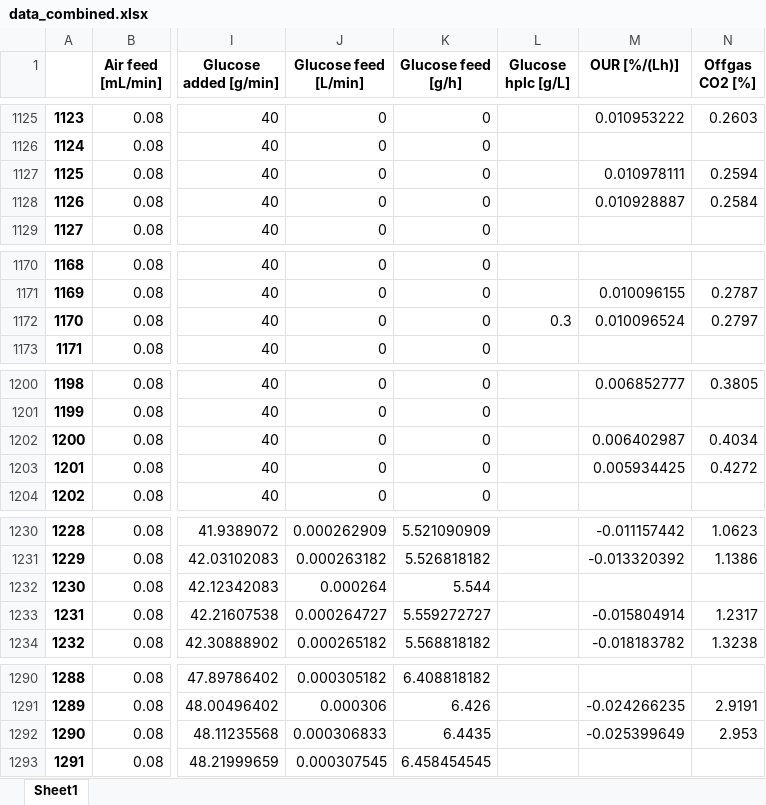
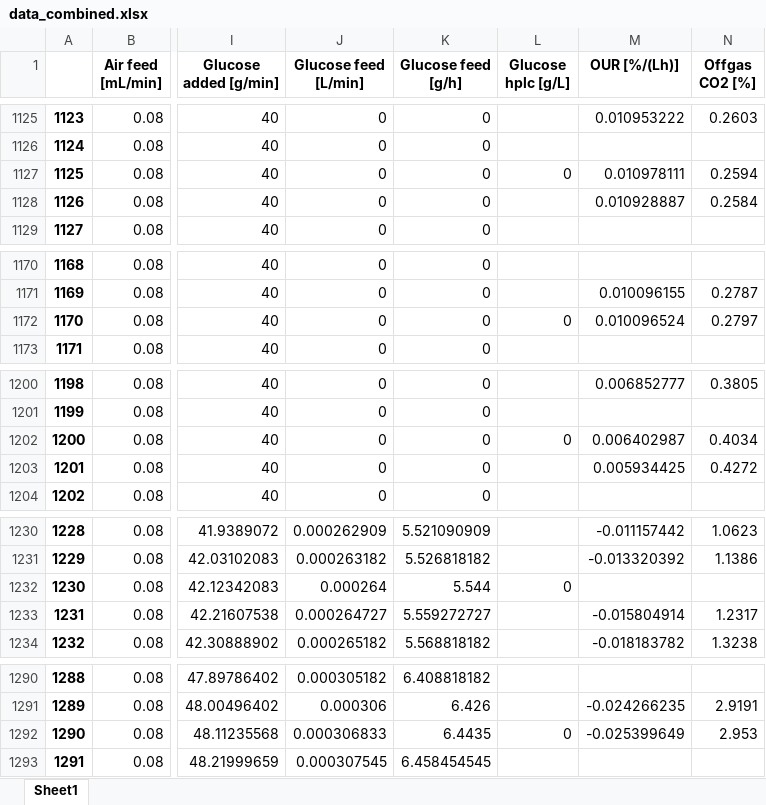
Before and after one commit to boripf/hybrid-model-corynebacterium, an Excel workbook: data/batch_no2/data_combined.xlsx, sheet Sheet1, drawn as a sheet; only a part is shown, gaps mark what is left out; values as stored, in another font and other column widths than the file's, no borders; the diff covers the shown part only; the diff names each change by its address in the sheet, - before the commit and + after, or states it on an @@ line.

```diff
--- a/data/batch_no2/data_combined.xlsx (sheet Sheet1)
+++ b/data/batch_no2/data_combined.xlsx (sheet Sheet1)
-L1127 (Glucose hplc [g/L]): (empty)
+L1127 (Glucose hplc [g/L]): 0
-L1172 (Glucose hplc [g/L]): 0.3
+L1172 (Glucose hplc [g/L]): 0
-L1202 (Glucose hplc [g/L]): (empty)
+L1202 (Glucose hplc [g/L]): 0
-L1232 (Glucose hplc [g/L]): (empty)
+L1232 (Glucose hplc [g/L]): 0
-L1292 (Glucose hplc [g/L]): (empty)
+L1292 (Glucose hplc [g/L]): 0
```
Also changed, not shown: 8 edited cells elsewhere in this sheet, data/batch_no2/raw data/data_S_hplc.xlsx, 4 other files.
